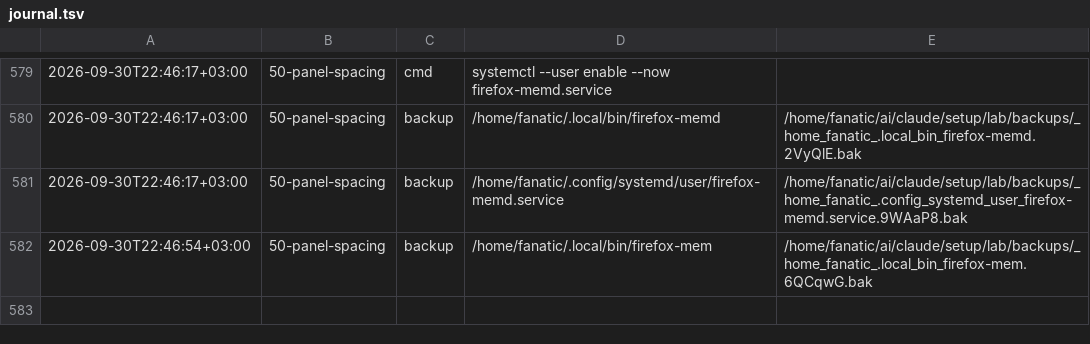
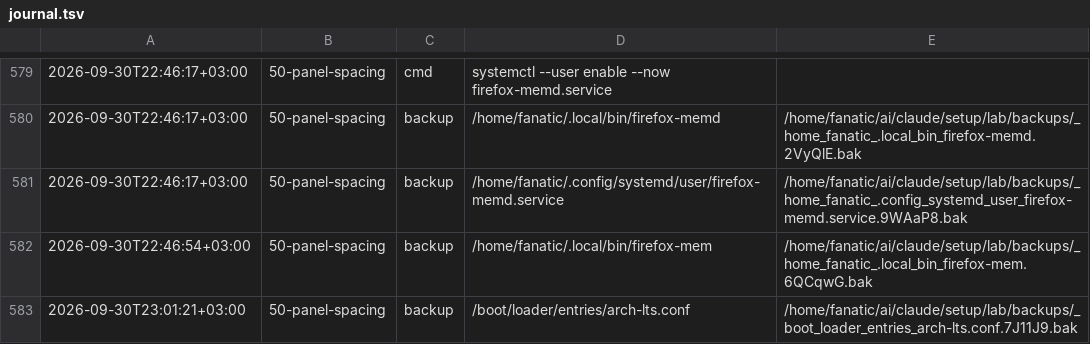
Before and after one commit to Rustam2704/arch-linux-min-setup, a TSV file: lab/journal.tsv, drawn as a sheet; only a part is shown, gaps mark what is left out.

```diff
--- a/lab/journal.tsv
+++ b/lab/journal.tsv
@@ -582 +582,2 @@
 2026-09-30T22:46:54+03:00	50-panel-spacing	backup	/home/fanatic/.local/bin/firefox-mem	/home/fanatic/ai/claude/setup/lab/backups/_home_fanatic_.local_bin_firefox-mem.6QCqwG.bak
+2026-09-30T23:01:21+03:00	50-panel-spacing	backup	/boot/loader/entries/arch-lts.conf	/home/fanatic/ai/claude/setup/lab/backups/_boot_loader_entries_arch-lts.conf.7J11J9.bak
```
Also changed, not shown: 2 other files.
